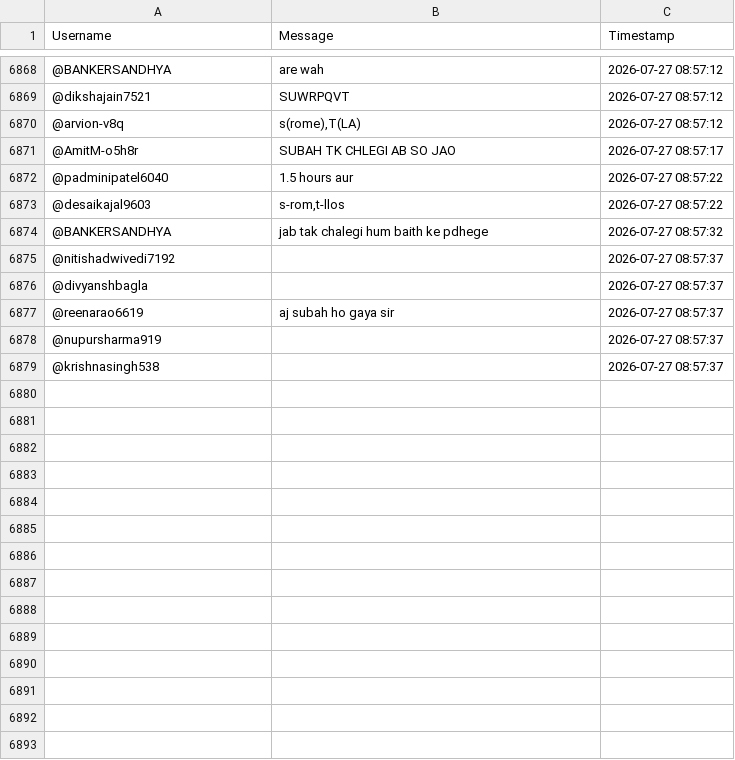
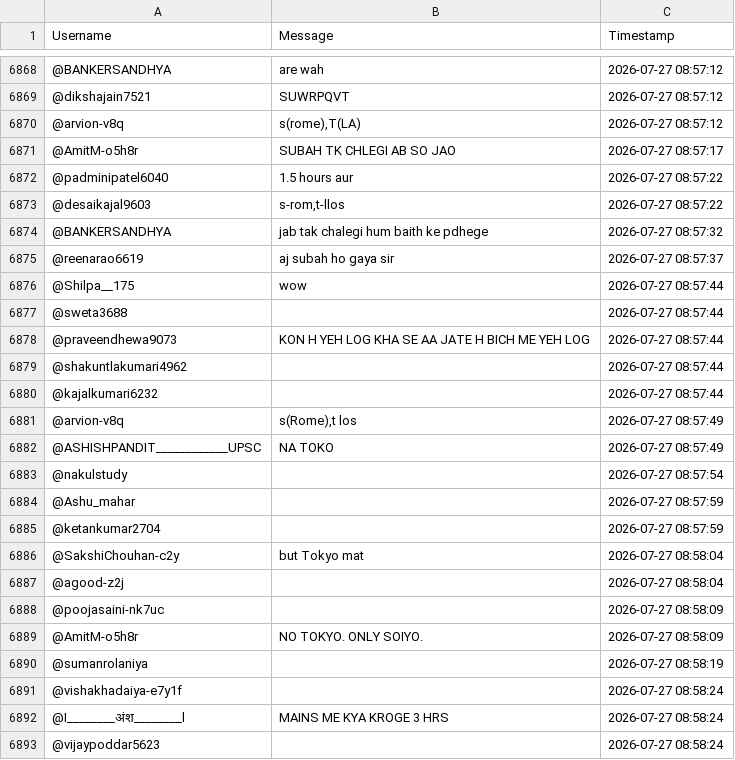
Before and after one commit to sjskkaka281/Ytsc, a CSV file: chat_db_V1CIGWdJkDk.csv, drawn as a sheet; only a part is shown, gaps mark what is left out; the diff covers the shown part only.

```diff
--- a/chat_db_V1CIGWdJkDk.csv
+++ b/chat_db_V1CIGWdJkDk.csv
@@ -6874,6 +6874,20 @@ Username,Message,Timestamp
 @BANKERSANDHYA,jab tak chalegi hum baith ke pdhege,2026-07-27 08:57:32
-@nitishadwivedi7192,,2026-07-27 08:57:37
-@divyanshbagla,,2026-07-27 08:57:37
 @reenarao6619,aj subah ho gaya sir,2026-07-27 08:57:37
-@nupursharma919,,2026-07-27 08:57:37
-@krishnasingh538,,2026-07-27 08:57:37
+@Shilpa__175,wow,2026-07-27 08:57:44
+@sweta3688,,2026-07-27 08:57:44
+@praveendhewa9073, KON H YEH LOG KHA SE AA JATE H BICH ME YEH LOG,2026-07-27 08:57:44
+@shakuntlakumari4962, ,2026-07-27 08:57:44
+@kajalkumari6232,,2026-07-27 08:57:44
+@arvion-v8q,"s(Rome),t los",2026-07-27 08:57:49
+@ASHISHPANDIT____________UPSC,NA TOKO,2026-07-27 08:57:49
+@nakulstudy,,2026-07-27 08:57:54
+@Ashu_mahar,,2026-07-27 08:57:59
+@ketankumar2704,,2026-07-27 08:57:59
+@SakshiChouhan-c2y,but Tokyo mat,2026-07-27 08:58:04
+@agood-z2j,,2026-07-27 08:58:04
+@poojasaini-nk7uc,,2026-07-27 08:58:09
+@AmitM-o5h8r,NO TOKYO. ONLY SOIYO.,2026-07-27 08:58:09
+@sumanrolaniya,,2026-07-27 08:58:19
+@vishakhadaiya-e7y1f,,2026-07-27 08:58:24
+@I________अंश________l,MAINS ME KYA KROGE 3 HRS ,2026-07-27 08:58:24
+@vijaypoddar5623,,2026-07-27 08:58:24
```
Also changed, not shown: 9 added rows elsewhere in this file.
